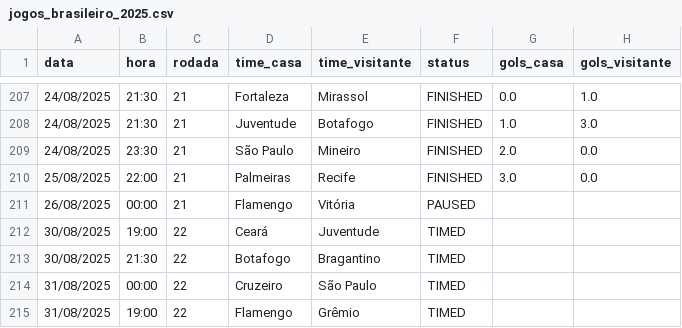
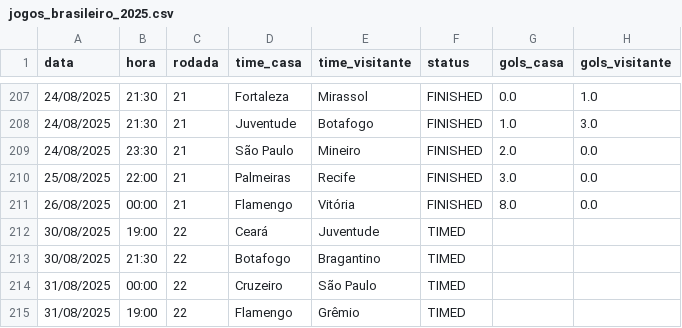
Before and after one commit to tlvzz/BR2025, a CSV file: dados/jogos_brasileiro_2025.csv, drawn as a sheet; only a part is shown, gaps mark what is left out.

```diff
--- a/dados/jogos_brasileiro_2025.csv
+++ b/dados/jogos_brasileiro_2025.csv
@@ -210,3 +210,3 @@ data,hora,rodada,time_casa,time_visitante,status,gols_casa,gols_visitante
 25/08/2025,22:00,21,Palmeiras,Recife,FINISHED,3.0,0.0
-26/08/2025,00:00,21,Flamengo,Vitória,PAUSED,,
+26/08/2025,00:00,21,Flamengo,Vitória,FINISHED,8.0,0.0
 30/08/2025,19:00,22,Ceará,Juventude,TIMED,,
```
